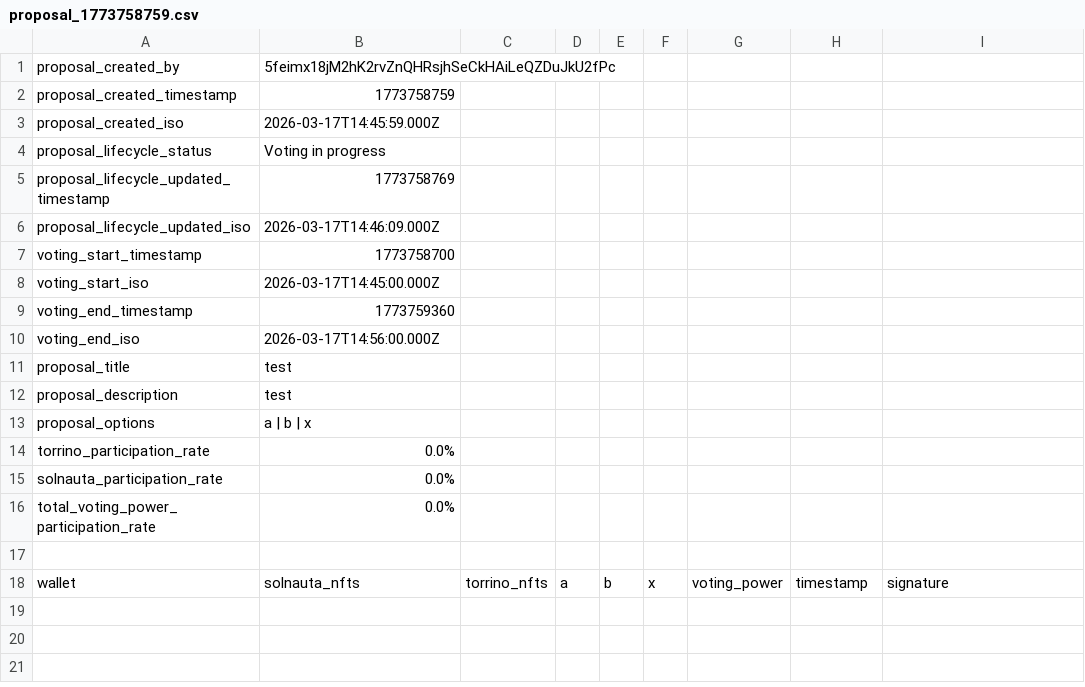
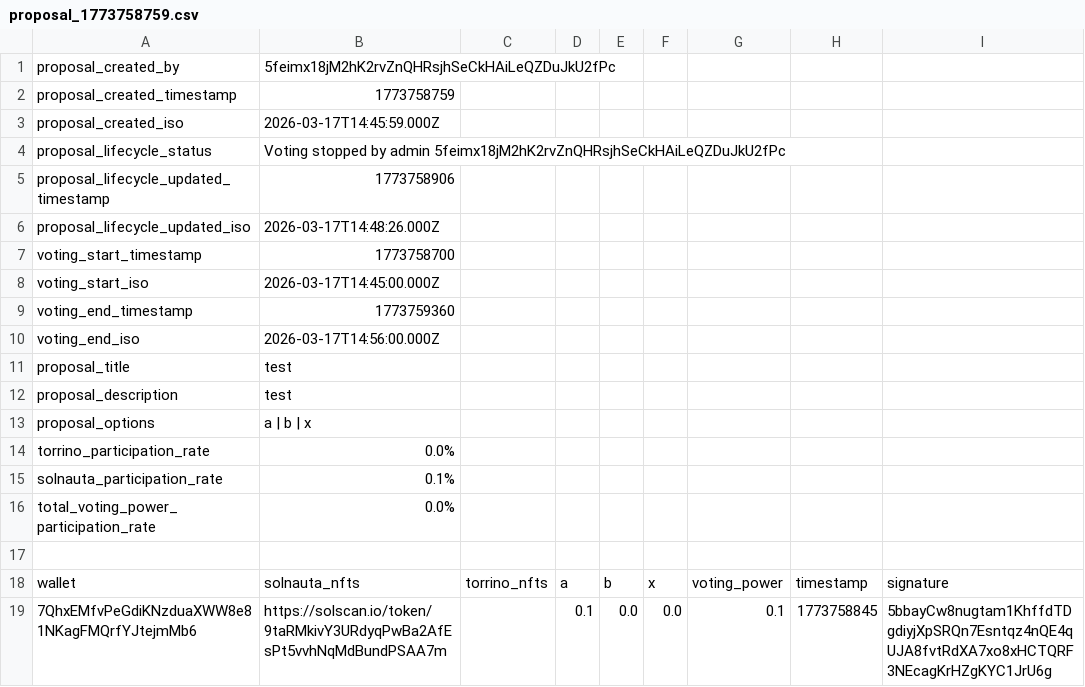
Before and after one commit to Happydao/torrino-dao-voting-core, a CSV file: data/proposal_1773758759.csv, drawn as a sheet.

Commit message:
voting stopped by admin 5feimx18jM2hK2rvZnQHRsjhSeCkHAiLeQZDuJkU2fPc 1773758759

```diff
--- a/data/proposal_1773758759.csv
+++ b/data/proposal_1773758759.csv
@@ -3,5 +3,5 @@ proposal_created_timestamp,1773758759
 proposal_created_iso,2026-03-17T14:45:59.000Z
-proposal_lifecycle_status,Voting in progress
-proposal_lifecycle_updated_timestamp,1773758769
-proposal_lifecycle_updated_iso,2026-03-17T14:46:09.000Z
+proposal_lifecycle_status,Voting stopped by admin 5feimx18jM2hK2rvZnQHRsjhSeCkHAiLeQZDuJkU2fPc
+proposal_lifecycle_updated_timestamp,1773758906
+proposal_lifecycle_updated_iso,2026-03-17T14:48:26.000Z
 voting_start_timestamp,1773758700
@@ -14,3 +14,3 @@ proposal_options,a | b | x
 torrino_participation_rate,0.0%
-solnauta_participation_rate,0.0%
+solnauta_participation_rate,0.1%
 total_voting_power_participation_rate,0.0%
@@ -18 +18,2 @@ total_voting_power_participation_rate,0.0%
 wallet,solnauta_nfts,torrino_nfts,a,b,x,voting_power,timestamp,signature
+7QhxEMfvPeGdiKNzduaXWW8e81NKagFMQrfYJtejmMb6,https://solscan.io/token/9taRMkivY3URdyqPwBa2AfEsPt5vvhNqMdBundPSAA7m,,0.1,0.0,0.0,0.1,1773758845,5bbayCw8nugtam1KhffdTDgdiyjXpSRQn7Esntqz4nQE4qUJA8fvtRdXA7xo8xHCTQRF3NEcagKrHZgKYC1JrU6g
```
